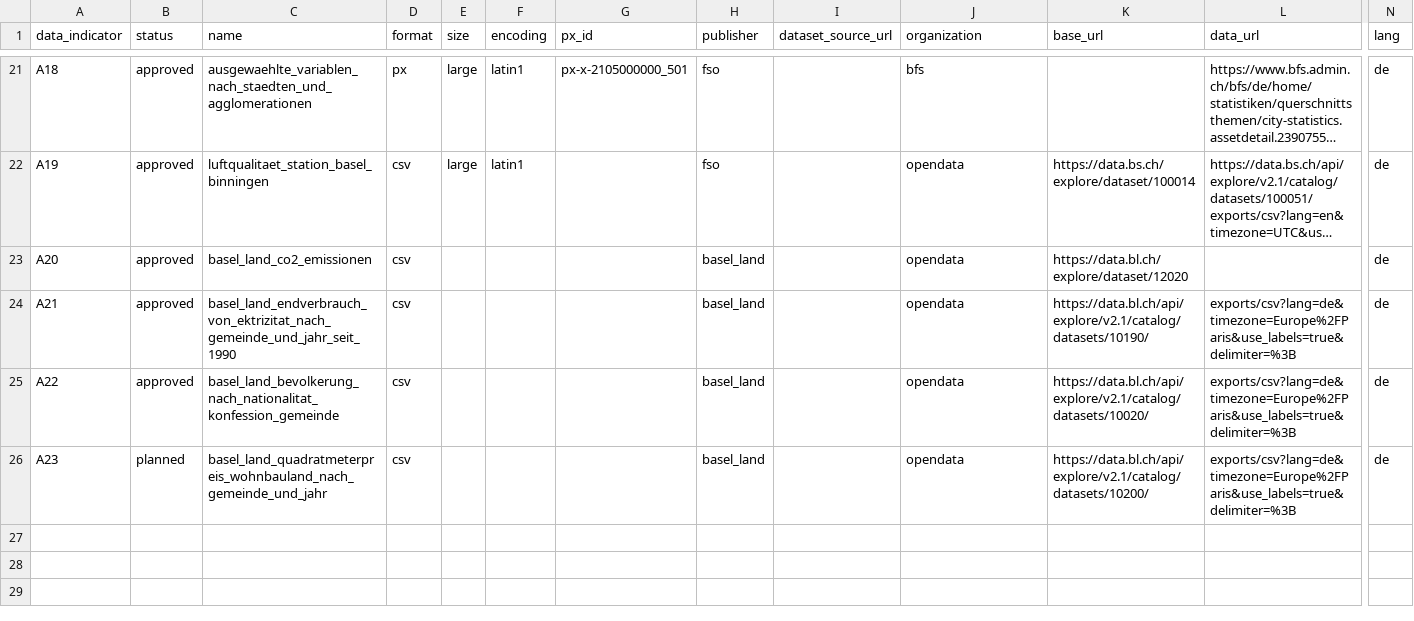
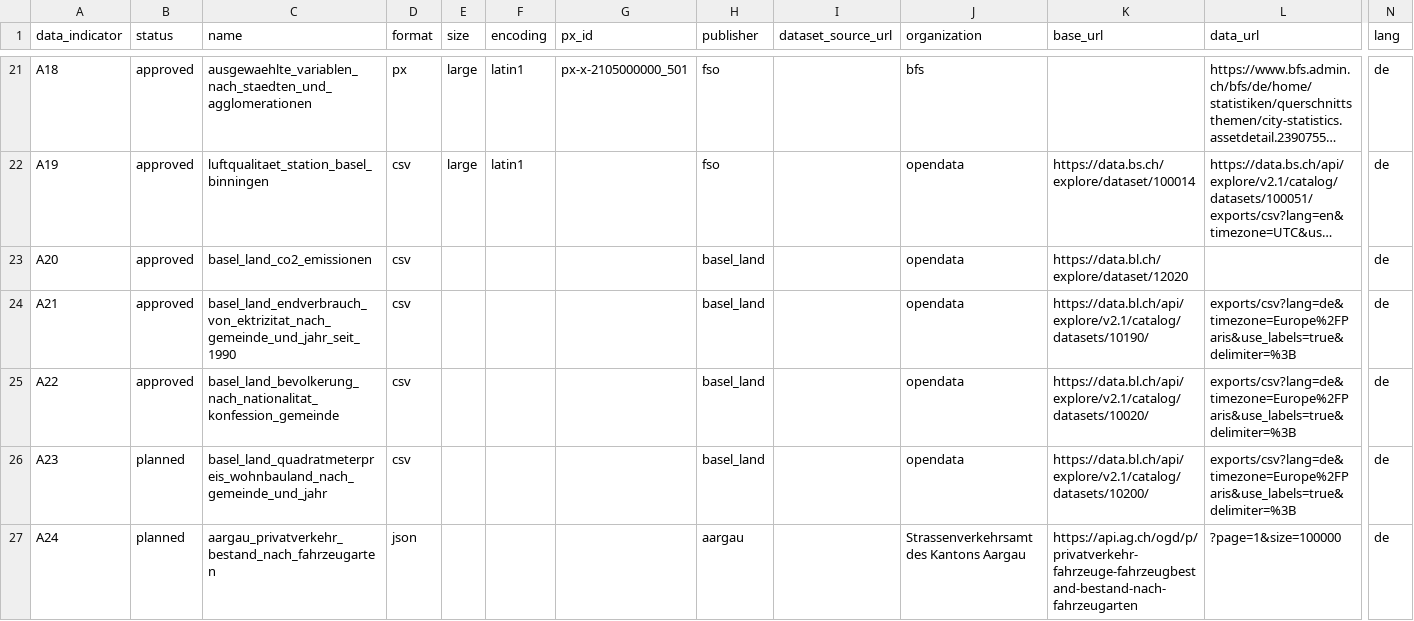
Before and after one commit to statistikZH/statbotData, a CSV file: data/const/statbot_input_data.csv, drawn as a sheet; only a part is shown, gaps mark what is left out; long unchanged cells end in …; rows hold the shown columns only; the diff names each change by its address in the sheet, - before the commit and + after, or states it on an @@ line.

Commit message:
feat(A24): add dataset to input list

```diff
--- a/data/const/statbot_input_data.csv
+++ b/data/const/statbot_input_data.csv
+row 27: A24 | planned | aargau_privatverkehr_bestand_nach_fahrzeugarten | json |  |  |  | aargau |  | Strassenverkehrsamt des Kantons Aargau | https://api.ag.ch/ogd/p/privatverkehr-fahrzeuge-fahrzeugbestand-bestand-nach-fahrzeugarten | ?page=1&size=100000 | de
```
